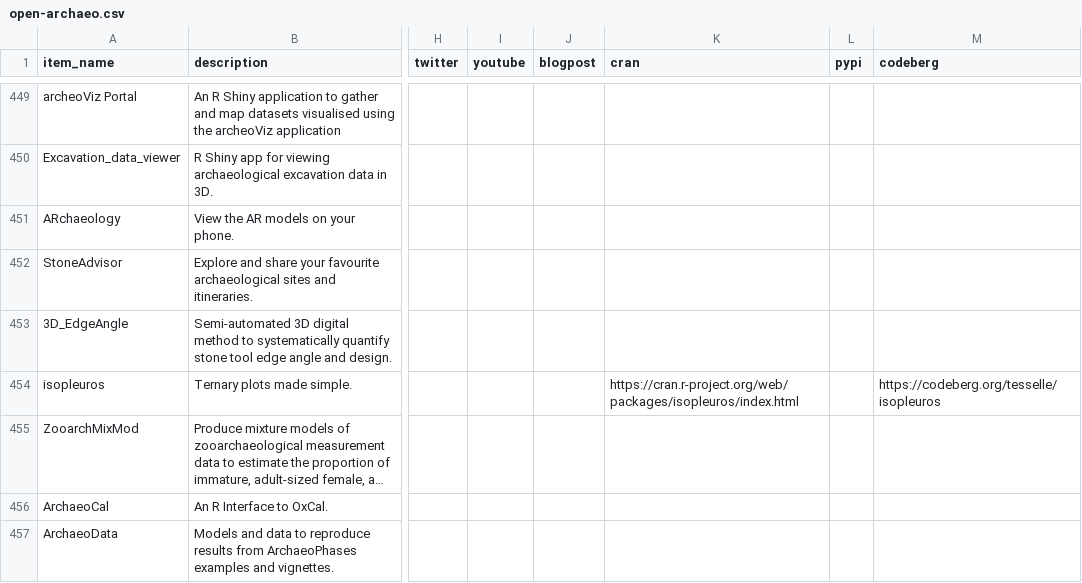
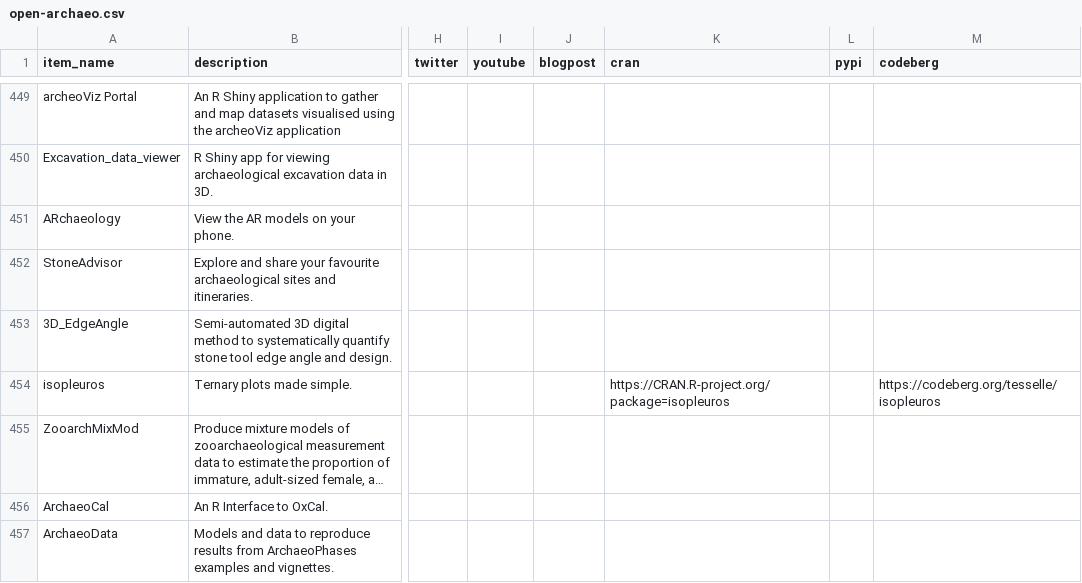
Before and after one commit to zackbatist/open-archaeo, a CSV file: open-archaeo.csv, drawn as a sheet; only a part is shown, gaps mark what is left out; long unchanged cells end in …; the diff covers the shown part only; the diff names each change by its address in the sheet, - before the commit and + after, or states it on an @@ line.

Commit message:
Use canonical URL for CRAN packages

```diff
--- a/open-archaeo.csv
+++ b/open-archaeo.csv
-K454 (cran): https://cran.r-project.org/web/packages/isopleuros/index.html
+K454 (cran): https://CRAN.R-project.org/package=isopleuros
```
Also changed, not shown: 28 edited cells elsewhere in this file.
